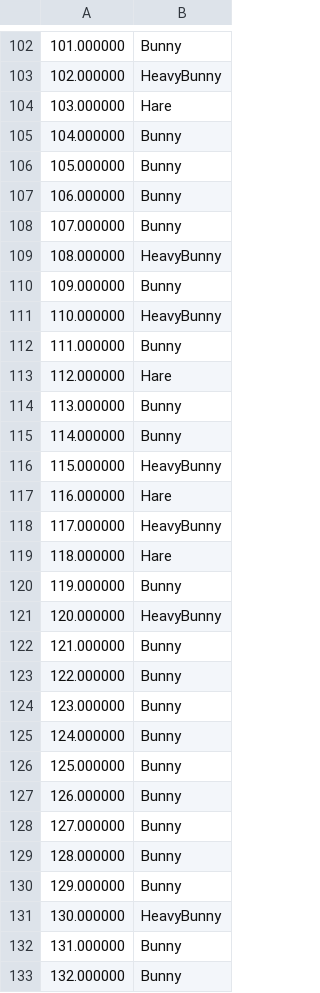
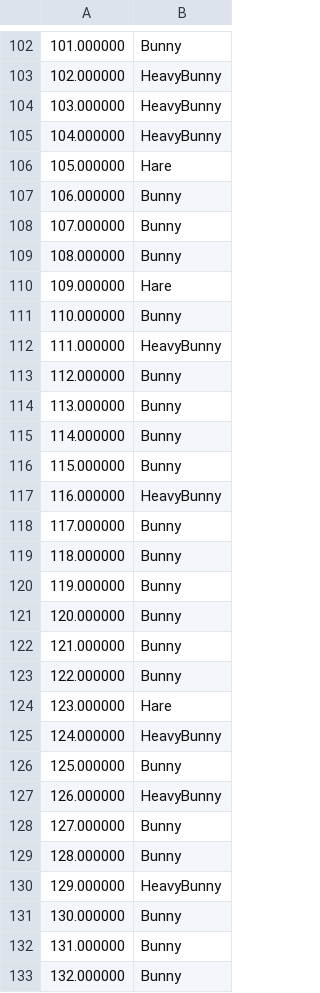
Before and after one commit to bunny-defense/bunny_defense, a CSV file: src/main/resources/waves/wave19.csv, drawn as a sheet; only a part is shown, gaps mark what is left out; the diff covers the shown part only.

```diff
--- a/src/main/resources/waves/wave19.csv
+++ b/src/main/resources/waves/wave19.csv
@@ -103,30 +103,30 @@
 102.000000, HeavyBunny
-103.000000, Hare
-104.000000, Bunny
-105.000000, Bunny
+103.000000, HeavyBunny
+104.000000, HeavyBunny
+105.000000, Hare
 106.000000, Bunny
 107.000000, Bunny
-108.000000, HeavyBunny
-109.000000, Bunny
-110.000000, HeavyBunny
-111.000000, Bunny
-112.000000, Hare
+108.000000, Bunny
+109.000000, Hare
+110.000000, Bunny
+111.000000, HeavyBunny
+112.000000, Bunny
 113.000000, Bunny
 114.000000, Bunny
-115.000000, HeavyBunny
-116.000000, Hare
-117.000000, HeavyBunny
-118.000000, Hare
+115.000000, Bunny
+116.000000, HeavyBunny
+117.000000, Bunny
+118.000000, Bunny
 119.000000, Bunny
-120.000000, HeavyBunny
+120.000000, Bunny
 121.000000, Bunny
 122.000000, Bunny
-123.000000, Bunny
-124.000000, Bunny
+123.000000, Hare
+124.000000, HeavyBunny
 125.000000, Bunny
-126.000000, Bunny
+126.000000, HeavyBunny
 127.000000, Bunny
 128.000000, Bunny
-129.000000, Bunny
-130.000000, HeavyBunny
+129.000000, HeavyBunny
+130.000000, Bunny
 131.000000, Bunny
```
Also changed, not shown: 18 added rows and 105 edited cells elsewhere in this file, src/main/resources/waves/wave26.csv, src/main/resources/waves/wave27.csv, 28 other files.
